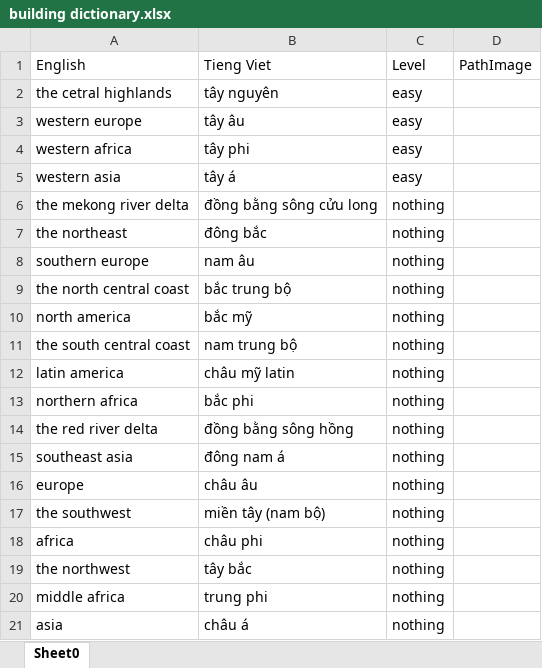
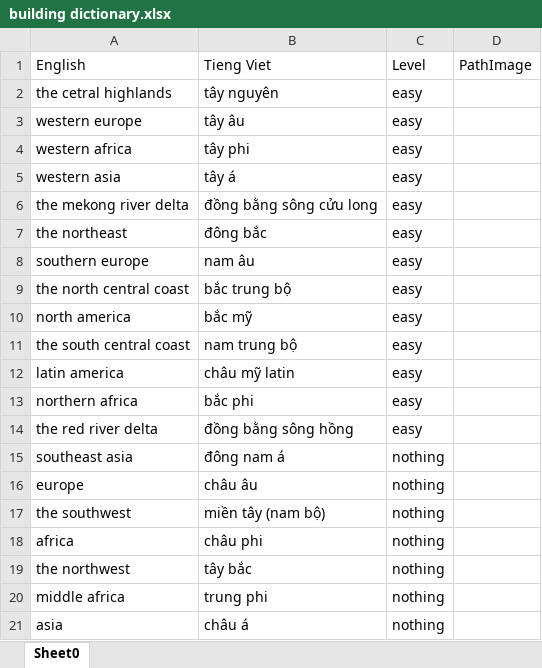
Before and after one commit to Trongha/Dictionary1, an Excel workbook: src/data/dataFile/xlsx/building dictionary.xlsx, sheet Sheet0, drawn as a sheet; only a part is shown; values as stored, in another font and other column widths than the file's, no borders; the diff names each change by its address in the sheet, - before the commit and + after, or states it on an @@ line.

```diff
--- a/src/data/dataFile/xlsx/building dictionary.xlsx (sheet Sheet0)
+++ b/src/data/dataFile/xlsx/building dictionary.xlsx (sheet Sheet0)
-C6:C14 (Level): nothing
+C6:C14 (Level): easy
```
Also changed, not shown: src/data/dataFile/xlsx/family.xlsx, src/data/dataFile/xlsx/test.xlsx, 11 other files.
